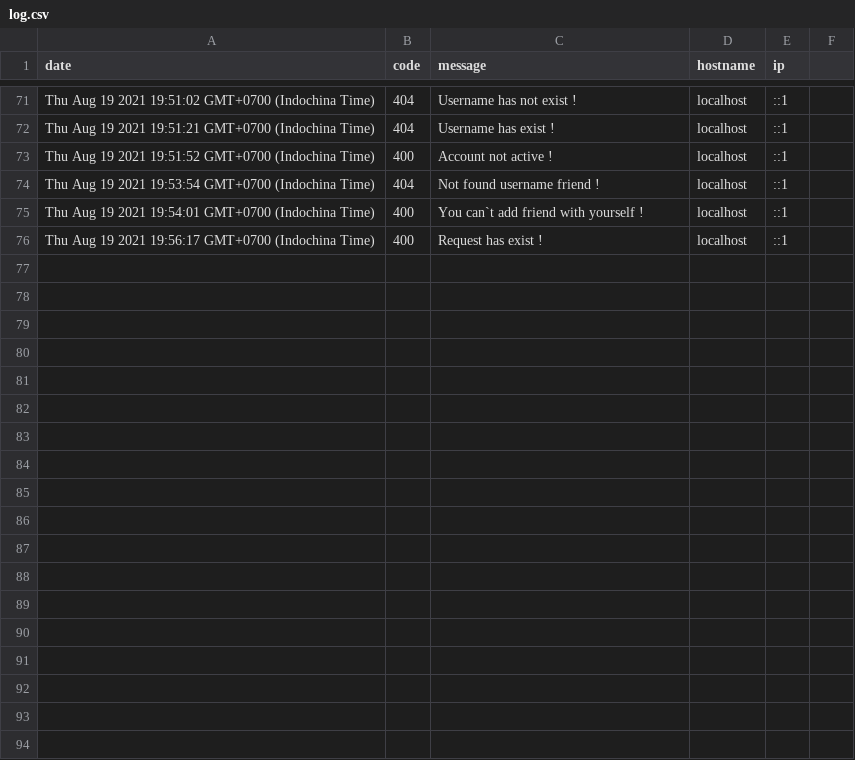
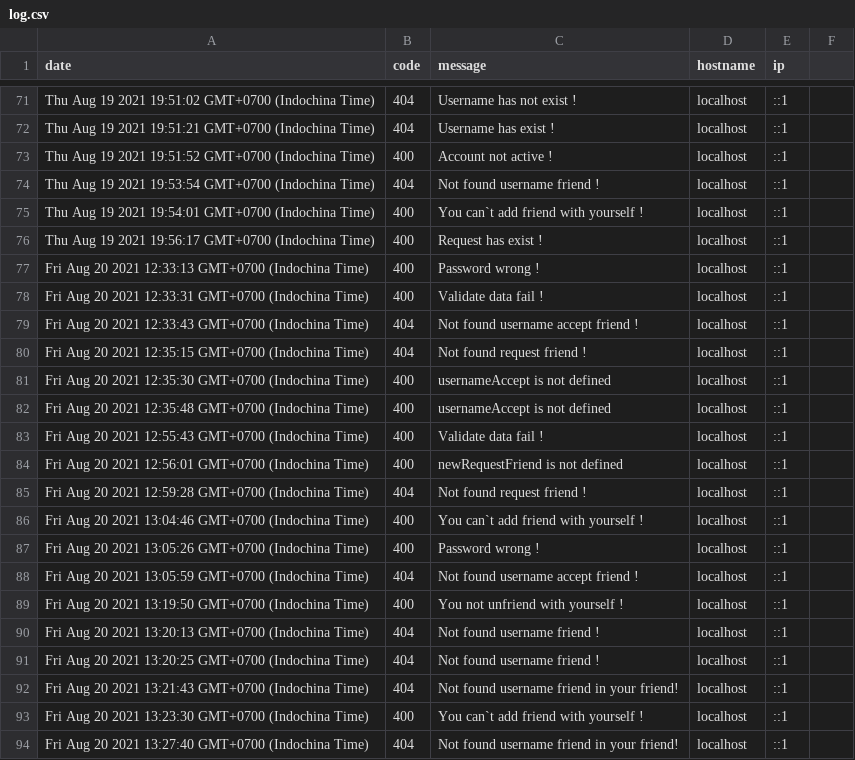
Before and after one commit to baroned1707/MegaTalk, a CSV file: log/log.csv, drawn as a sheet; only a part is shown, gaps mark what is left out; the diff names each change by its address in the sheet, - before the commit and + after, or states it on an @@ line.

Commit message:
create api accept add friend and api delete friend

```diff
--- a/log/log.csv
+++ b/log/log.csv
+row 77: Fri Aug 20 2021 12:33:13 GMT+0700 (Indochina Time) | 400 | Password wrong ! | localhost | ::1
+row 78: Fri Aug 20 2021 12:33:31 GMT+0700 (Indochina Time) | 400 | Validate data fail ! | localhost | ::1
+row 79: Fri Aug 20 2021 12:33:43 GMT+0700 (Indochina Time) | 404 | Not found username accept friend ! | localhost | ::1
+row 80: Fri Aug 20 2021 12:35:15 GMT+0700 (Indochina Time) | 404 | Not found request friend ! | localhost | ::1
+row 81: Fri Aug 20 2021 12:35:30 GMT+0700 (Indochina Time) | 400 | usernameAccept is not defined | localhost | ::1
+row 82: Fri Aug 20 2021 12:35:48 GMT+0700 (Indochina Time) | 400 | usernameAccept is not defined | localhost | ::1
+row 83: Fri Aug 20 2021 12:55:43 GMT+0700 (Indochina Time) | 400 | Validate data fail ! | localhost | ::1
+row 84: Fri Aug 20 2021 12:56:01 GMT+0700 (Indochina Time) | 400 | newRequestFriend is not defined | localhost | ::1
+row 85: Fri Aug 20 2021 12:59:28 GMT+0700 (Indochina Time) | 404 | Not found request friend ! | localhost | ::1
+row 86: Fri Aug 20 2021 13:04:46 GMT+0700 (Indochina Time) | 400 | You can`t add friend with yourself ! | localhost | ::1
+row 87: Fri Aug 20 2021 13:05:26 GMT+0700 (Indochina Time) | 400 | Password wrong ! | localhost | ::1
+row 88: Fri Aug 20 2021 13:05:59 GMT+0700 (Indochina Time) | 404 | Not found username accept friend ! | localhost | ::1
+row 89: Fri Aug 20 2021 13:19:50 GMT+0700 (Indochina Time) | 400 | You not unfriend with yourself ! | localhost | ::1
+row 90: Fri Aug 20 2021 13:20:13 GMT+0700 (Indochina Time) | 404 | Not found username friend ! | localhost | ::1
+row 91: Fri Aug 20 2021 13:20:25 GMT+0700 (Indochina Time) | 404 | Not found username friend ! | localhost | ::1
+row 92: Fri Aug 20 2021 13:21:43 GMT+0700 (Indochina Time) | 404 | Not found username friend in your friend! | localhost | ::1
+row 93: Fri Aug 20 2021 13:23:30 GMT+0700 (Indochina Time) | 400 | You can`t add friend with yourself ! | localhost | ::1
+row 94: Fri Aug 20 2021 13:27:40 GMT+0700 (Indochina Time) | 404 | Not found username friend in your friend! | localhost | ::1
```
Also changed, not shown: 4 other files.
